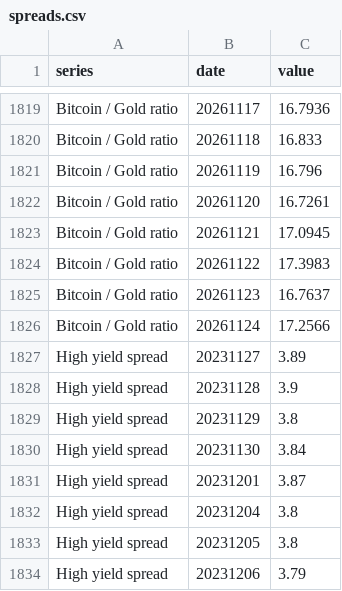
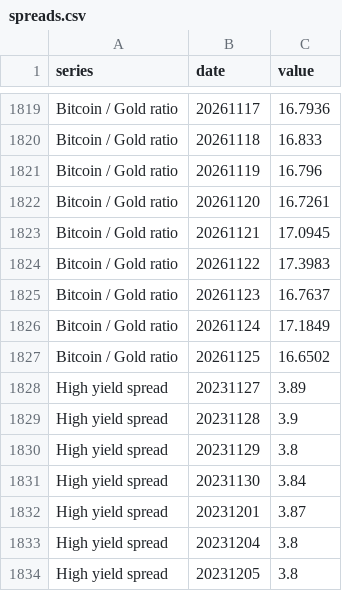
Before and after one commit to PatelNicknp/nicks-edge-dashboard, a CSV file: output/spreads.csv, drawn as a sheet; only a part is shown, gaps mark what is left out; the shorter side is filled out with more unchanged rows.

```diff
--- a/output/spreads.csv
+++ b/output/spreads.csv
@@ -1825,3 +1825,4 @@ Bitcoin / Gold ratio,20261122,17.3983
 Bitcoin / Gold ratio,20261123,16.7637
-Bitcoin / Gold ratio,20261124,17.2566
+Bitcoin / Gold ratio,20261124,17.1849
+Bitcoin / Gold ratio,20261125,16.6502
 High yield spread,20231127,3.89
```
Also changed, not shown: cache/news.csv, output/momentum.csv, 31 other files.
